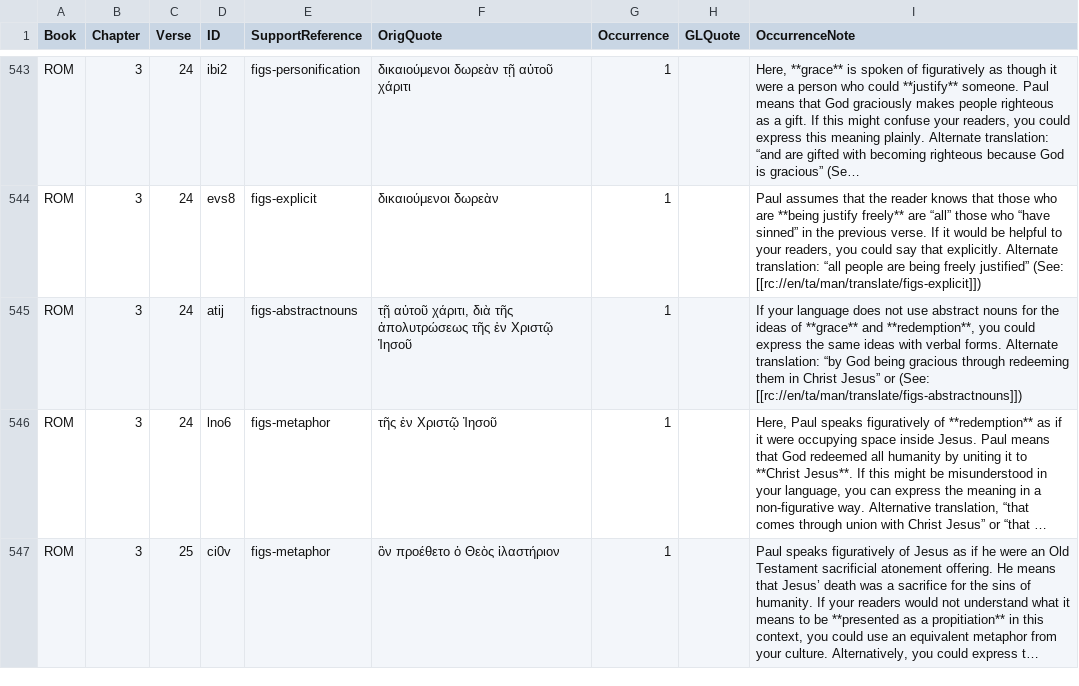
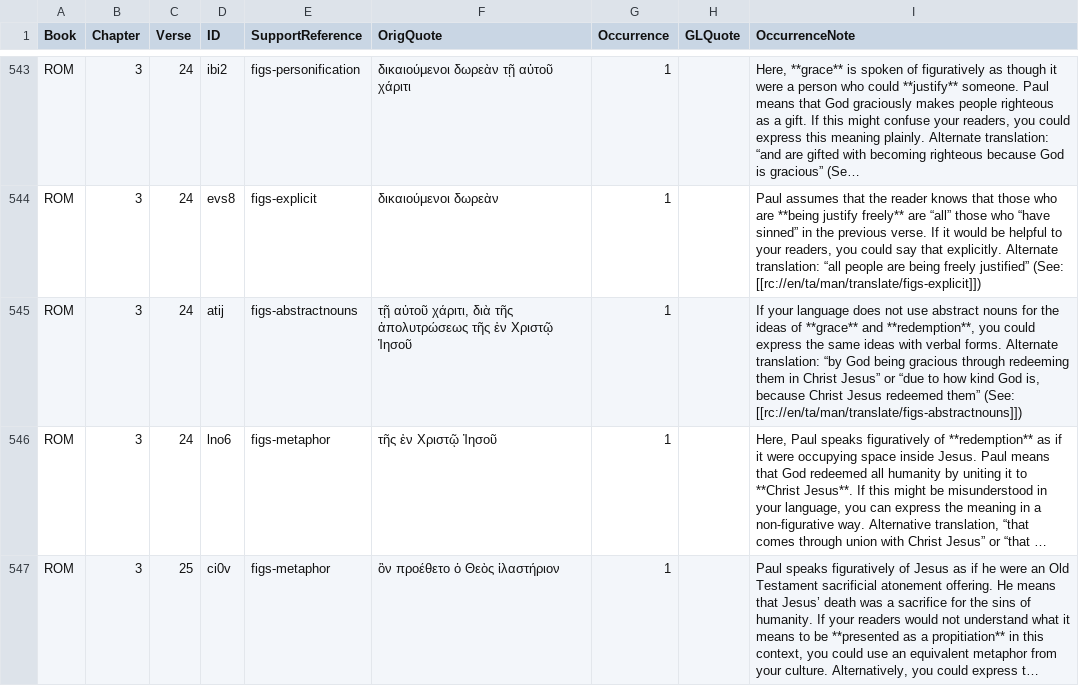
Before and after one commit to richmahn/en_tn, a TSV file: en_tn_46-ROM.tsv, drawn as a sheet; only a part is shown, gaps mark what is left out; long unchanged cells end in …; the diff names each change by its address in the sheet, - before the commit and + after, or states it on an @@ line.

Commit message:
Edit 'en_tn_46-ROM.tsv' using 'tc-create-app'

```diff
--- a/en_tn_46-ROM.tsv
+++ b/en_tn_46-ROM.tsv
-I545 (OccurrenceNote): …Jesus” or (See: [[rc://en/ta/man/translate/figs-abstractnouns]])
+I545 (OccurrenceNote): …Jesus” or “due to how kind God is, because Christ Jesus redeemed them” (See: [[rc://en/ta/man/translate/figs-abstractnouns]])
```
